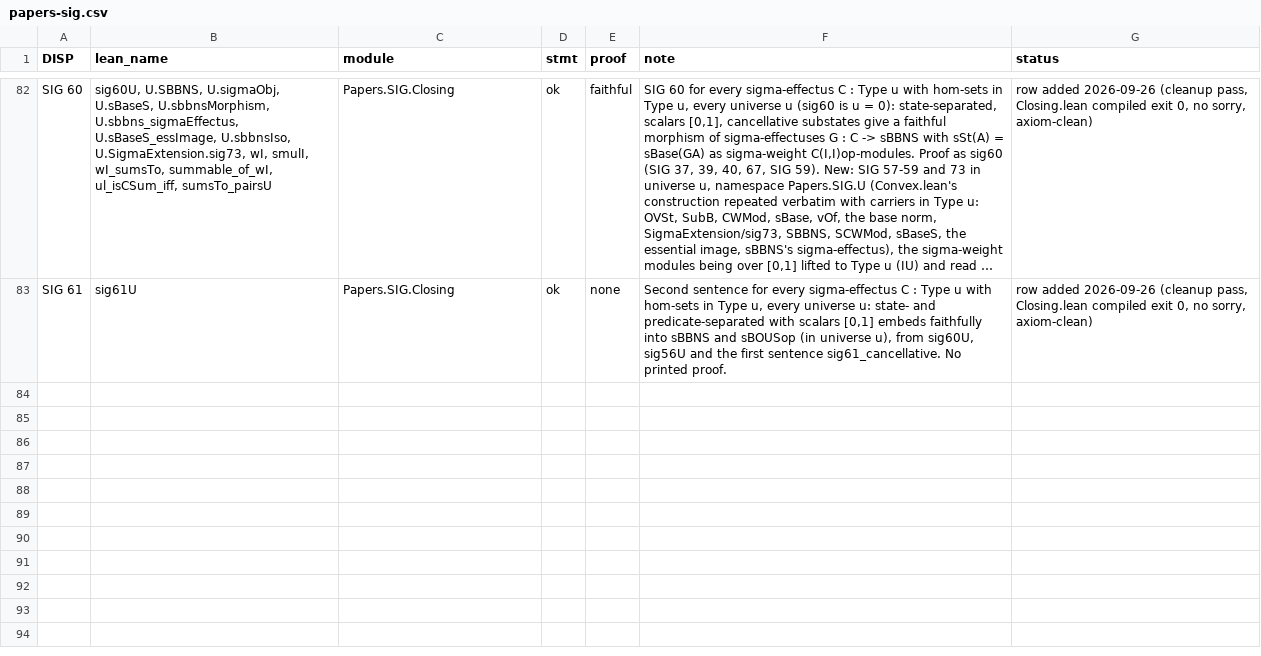
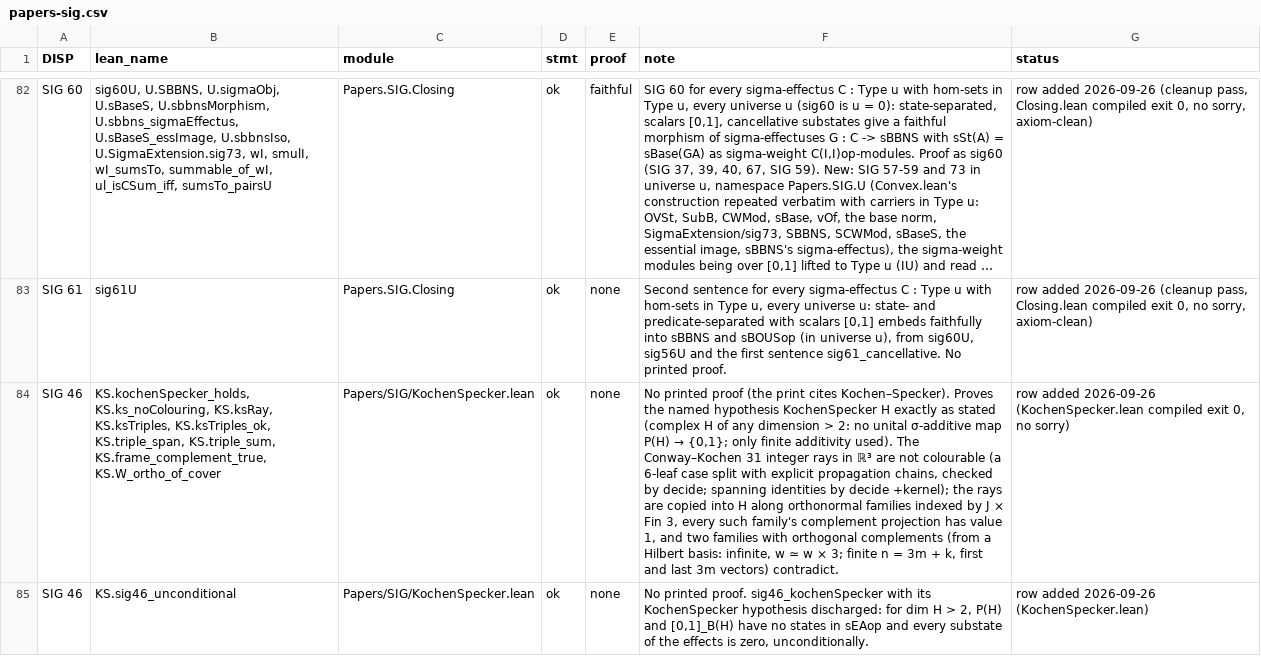
Before and after one commit to westerbaan/theses, a CSV file: lean/docs/audit/papers-sig.csv, drawn as a sheet; only a part is shown, gaps mark what is left out; long unchanged cells end in …; the diff names each change by its address in the sheet, - before the commit and + after, or states it on an @@ line.

```diff
--- a/lean/docs/audit/papers-sig.csv
+++ b/lean/docs/audit/papers-sig.csv
+row 84: SIG 46 | KS.kochenSpecker_holds, KS.ks_noColouring, KS.ksRay, KS.ksTriples, KS.ksTriples_ok, KS.triple_span, KS.triple_sum, KS.frame_complement_true, KS.W_ortho_of_cover | Papers/SIG/KochenSpecker.lean | ok | none | No printed proof (the print cites Kochen–Specker). Proves the named hypothesis KochenSpecker H exactly as stated (complex H of any dimension > 2: no unital σ-additive map P(H) → {0,1}; only finite additivity used). The Conway–Kochen 31 integer rays in ℝ³ are not colourable (a 6-leaf case split with explicit propagation chains, checked by decide; spanning identities by decide +kernel); the rays are copied into H along orthonormal families indexed by J × Fin 3, every such family's complement projection has value 1, and two families with orthogonal complements (from a Hilbert basis: infinite, w ≃ w × 3; finite n = 3m + k, first and last 3m vectors) contradict. | row added 2026-09-26 (KochenSpecker.lean compiled exit 0, no sorry)
+row 85: SIG 46 | KS.sig46_unconditional | Papers/SIG/KochenSpecker.lean | ok | none | No printed proof. sig46_kochenSpecker with its KochenSpecker hypothesis discharged: for dim H > 2, P(H) and [0,1]_B(H) have no states in sEAop and every substate of the effects is zero, unconditionally. | row added 2026-09-26 (KochenSpecker.lean)
```
Also changed, not shown: 3 other files.
